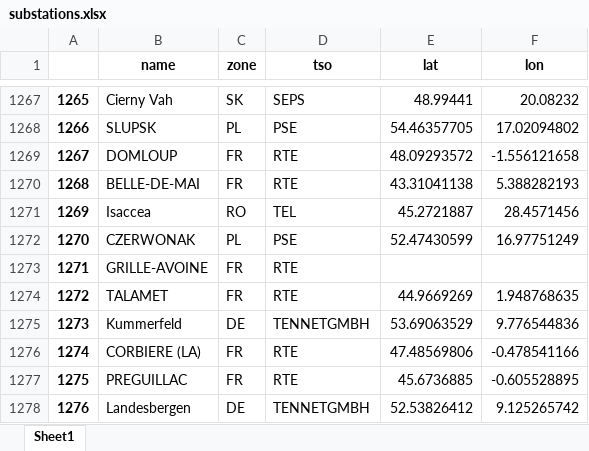
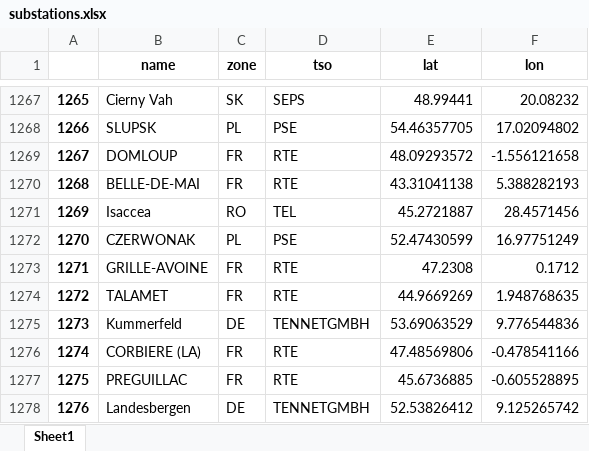
Before and after one commit to kbruninx/FBMC, an Excel workbook: grid/substations.xlsx, sheet Sheet1, drawn as a sheet; only a part is shown, gaps mark what is left out; values as stored, in another font and other column widths than the file's, no borders; the diff covers the shown part only; the diff names each change by its address in the sheet, - before the commit and + after, or states it on an @@ line.

```diff
--- a/grid/substations.xlsx (sheet Sheet1)
+++ b/grid/substations.xlsx (sheet Sheet1)
-E1273 (lat): (empty)
+E1273 (lat): 47.2308
-F1273 (lon): (empty)
+F1273 (lon): 0.1712
```
Also changed, not shown: 10 edited cells elsewhere in this sheet, grid/grid.xlsx, 13 other files.
